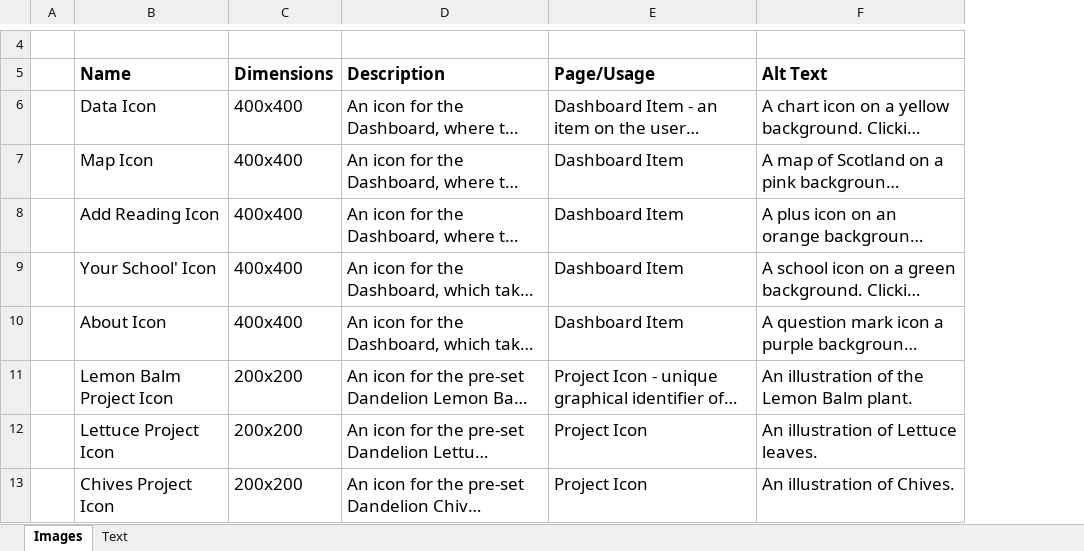
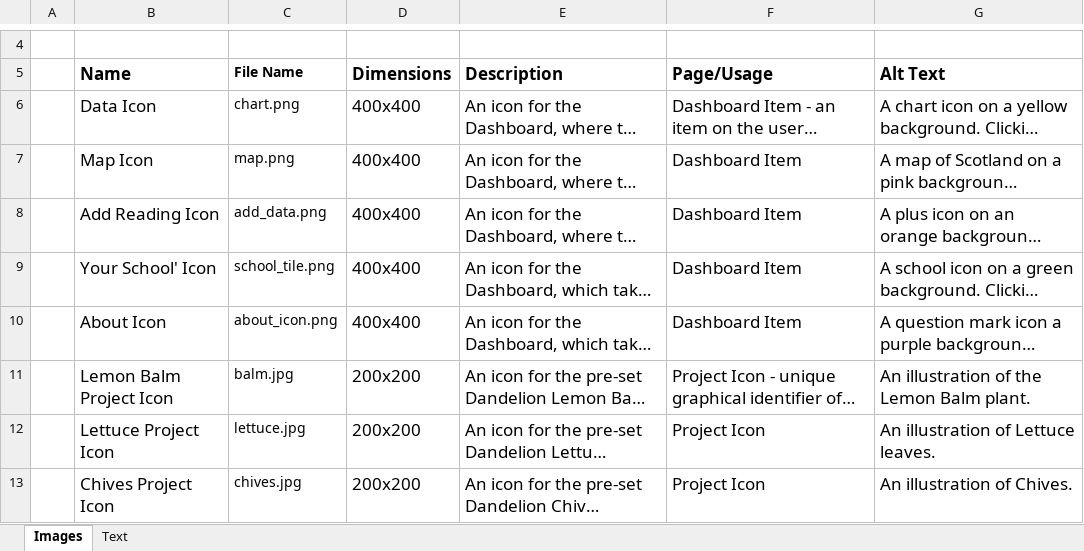
Before and after one commit to Dandelion-dev-team/dandelion, an Excel workbook: Documentation/Dandelion Assets.xlsx, sheet Images, drawn as a sheet; only a part is shown, gaps mark what is left out; long unchanged cells end in …; values as stored, in another font and other column widths than the file's, no borders; the diff names each change by its address in the sheet, - before the commit and + after, or states it on an @@ line.

Commit message:
Spreadsheet revision.

```diff
--- a/Documentation/Dandelion Assets.xlsx (sheet Images)
+++ b/Documentation/Dandelion Assets.xlsx (sheet Images)
+column C (File Name), rows 6-13: chart.png | map.png | add_data.png | school_tile.png | about_icon.png | balm.jpg | lettuce.jpg | chives.jpg
```
Also changed, not shown: sheet Text.
